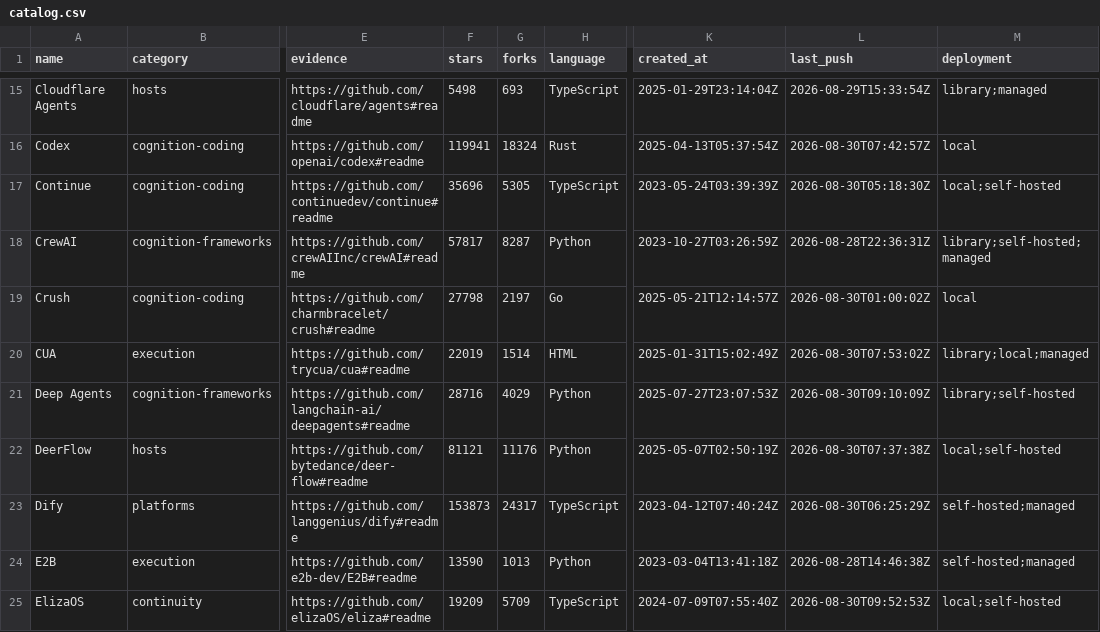
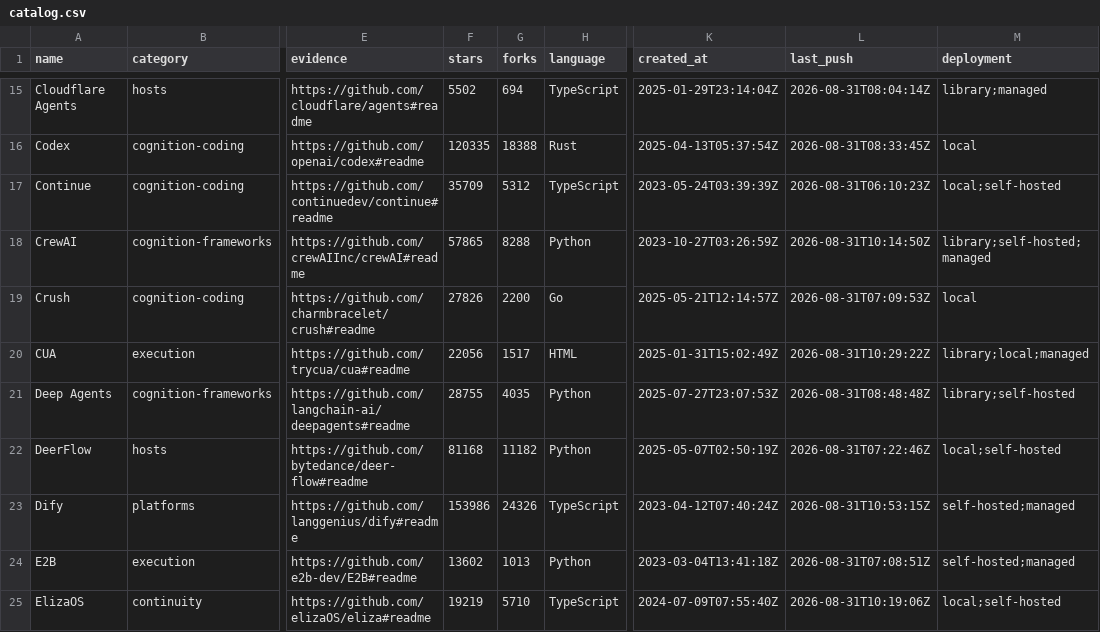
Before and after one commit to beejmaxx/awesome-agent-runtimes, a CSV file: data/catalog.csv, drawn as a sheet; only a part is shown, gaps mark what is left out; the diff covers the shown part only; the diff names each change by its address in the sheet, - before the commit and + after, or states it on an @@ line.

```diff
--- a/data/catalog.csv
+++ b/data/catalog.csv
-F15 (stars): 5498
+F15 (stars): 5502
-G15 (forks): 693
+G15 (forks): 694
-L15 (last_push): 2026-08-29T15:33:54Z
+L15 (last_push): 2026-08-31T08:04:14Z
-F16 (stars): 119941
+F16 (stars): 120335
-G16 (forks): 18324
+G16 (forks): 18388
-L16 (last_push): 2026-08-30T07:42:57Z
+L16 (last_push): 2026-08-31T08:33:45Z
-F17 (stars): 35696
+F17 (stars): 35709
-G17 (forks): 5305
+G17 (forks): 5312
-L17 (last_push): 2026-08-30T05:18:30Z
+L17 (last_push): 2026-08-31T06:10:23Z
-F18 (stars): 57817
+F18 (stars): 57865
-G18 (forks): 8287
+G18 (forks): 8288
-L18 (last_push): 2026-08-28T22:36:31Z
+L18 (last_push): 2026-08-31T10:14:50Z
-F19 (stars): 27798
+F19 (stars): 27826
-G19 (forks): 2197
+G19 (forks): 2200
-L19 (last_push): 2026-08-30T01:00:02Z
+L19 (last_push): 2026-08-31T07:09:53Z
-F20 (stars): 22019
+F20 (stars): 22056
-G20 (forks): 1514
+G20 (forks): 1517
-L20 (last_push): 2026-08-30T07:53:02Z
+L20 (last_push): 2026-08-31T10:29:22Z
-F21 (stars): 28716
+F21 (stars): 28755
-G21 (forks): 4029
+G21 (forks): 4035
-L21 (last_push): 2026-08-30T09:10:09Z
+L21 (last_push): 2026-08-31T08:48:48Z
-F22 (stars): 81121
+F22 (stars): 81168
-G22 (forks): 11176
+G22 (forks): 11182
-L22 (last_push): 2026-08-30T07:37:38Z
+L22 (last_push): 2026-08-31T07:22:46Z
-F23 (stars): 153873
+F23 (stars): 153986
-G23 (forks): 24317
+G23 (forks): 24326
-L23 (last_push): 2026-08-30T06:25:29Z
+L23 (last_push): 2026-08-31T10:53:15Z
-F24 (stars): 13590
+F24 (stars): 13602
-L24 (last_push): 2026-08-28T14:46:38Z
+L24 (last_push): 2026-08-31T07:08:51Z
-F25 (stars): 19209
+F25 (stars): 19219
-G25 (forks): 5709
+G25 (forks): 5710
-L25 (last_push): 2026-08-30T09:52:53Z
+L25 (last_push): 2026-08-31T10:19:06Z
```
Also changed, not shown: 131 edited cells elsewhere in this file, data/stack-catalog.csv, 9 other files.
